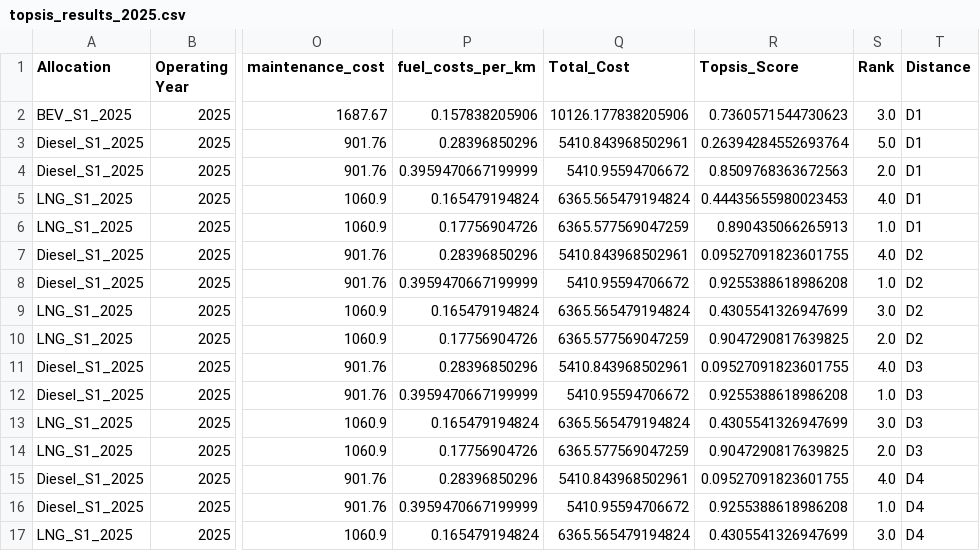
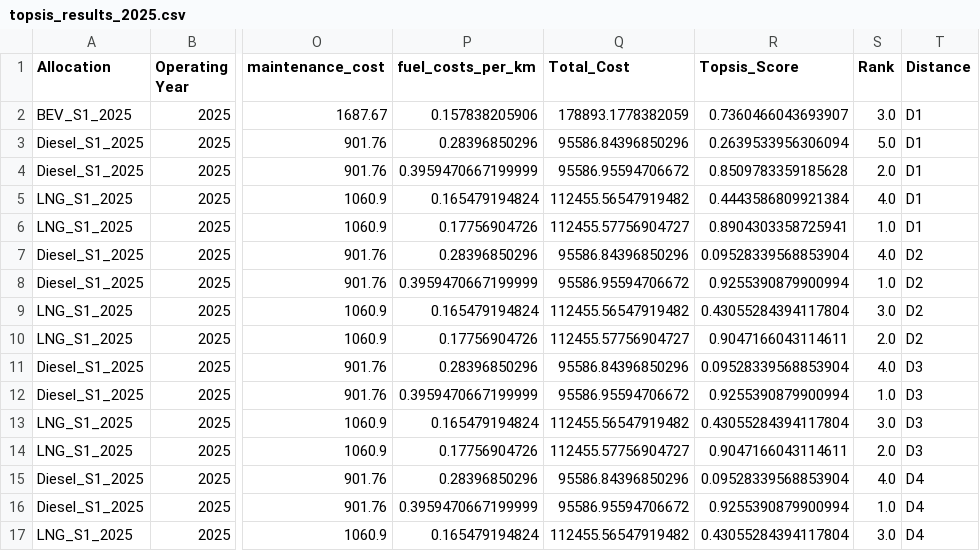
Before and after one commit to yashyaks/FleetStructureOptimization, a CSV file: topsis_results_2025.csv, drawn as a sheet; only a part is shown, gaps mark what is left out; the diff covers the shown part only; the diff names each change by its address in the sheet, - before the commit and + after, or states it on an @@ line.

```diff
--- a/topsis_results_2025.csv
+++ b/topsis_results_2025.csv
-Q2 (Total_Cost): 10126.177838205906
+Q2 (Total_Cost): 178893.1778382059
-R2 (Topsis_Score): 0.7360571544730623
+R2 (Topsis_Score): 0.7360466043693907
-Q3 (Total_Cost): 5410.843968502961
+Q3 (Total_Cost): 95586.84396850296
-R3 (Topsis_Score): 0.26394284552693764
+R3 (Topsis_Score): 0.2639533956306094
-Q4 (Total_Cost): 5410.95594706672
+Q4 (Total_Cost): 95586.95594706672
-R4 (Topsis_Score): 0.8509768363672563
+R4 (Topsis_Score): 0.8509783359185628
-Q5 (Total_Cost): 6365.565479194824
+Q5 (Total_Cost): 112455.56547919482
-R5 (Topsis_Score): 0.44435655980023453
+R5 (Topsis_Score): 0.4443586809921384
-Q6 (Total_Cost): 6365.577569047259
+Q6 (Total_Cost): 112455.57756904727
-R6 (Topsis_Score): 0.890435066265913
+R6 (Topsis_Score): 0.8904303358725941
-Q7 (Total_Cost): 5410.843968502961
+Q7 (Total_Cost): 95586.84396850296
-R7 (Topsis_Score): 0.09527091823601755
+R7 (Topsis_Score): 0.09528339568853904
-Q8 (Total_Cost): 5410.95594706672
+Q8 (Total_Cost): 95586.95594706672
-R8 (Topsis_Score): 0.9255388618986208
+R8 (Topsis_Score): 0.9255390879900994
-Q9 (Total_Cost): 6365.565479194824
+Q9 (Total_Cost): 112455.56547919482
-R9 (Topsis_Score): 0.4305541326947699
+R9 (Topsis_Score): 0.43055284394117804
-Q10 (Total_Cost): 6365.577569047259
+Q10 (Total_Cost): 112455.57756904727
-R10 (Topsis_Score): 0.9047290817639825
+R10 (Topsis_Score): 0.9047166043114611
-Q11 (Total_Cost): 5410.843968502961
+Q11 (Total_Cost): 95586.84396850296
-R11 (Topsis_Score): 0.09527091823601755
+R11 (Topsis_Score): 0.09528339568853904
-Q12 (Total_Cost): 5410.95594706672
+Q12 (Total_Cost): 95586.95594706672
-R12 (Topsis_Score): 0.9255388618986208
+R12 (Topsis_Score): 0.9255390879900994
-Q13 (Total_Cost): 6365.565479194824
+Q13 (Total_Cost): 112455.56547919482
-R13 (Topsis_Score): 0.4305541326947699
+R13 (Topsis_Score): 0.43055284394117804
-Q14 (Total_Cost): 6365.577569047259
+Q14 (Total_Cost): 112455.57756904727
-R14 (Topsis_Score): 0.9047290817639825
+R14 (Topsis_Score): 0.9047166043114611
-Q15 (Total_Cost): 5410.843968502961
+Q15 (Total_Cost): 95586.84396850296
-R15 (Topsis_Score): 0.09527091823601755
+R15 (Topsis_Score): 0.09528339568853904
-Q16 (Total_Cost): 5410.95594706672
+Q16 (Total_Cost): 95586.95594706672
-R16 (Topsis_Score): 0.9255388618986208
+R16 (Topsis_Score): 0.9255390879900994
-Q17 (Total_Cost): 6365.565479194824
+Q17 (Total_Cost): 112455.56547919482
-R17 (Topsis_Score): 0.4305541326947699
+R17 (Topsis_Score): 0.43055284394117804
```
Also changed, not shown: 104 edited cells elsewhere in this file, topsis_results_2023.csv, topsis_results_2024.csv, 16 other files.
